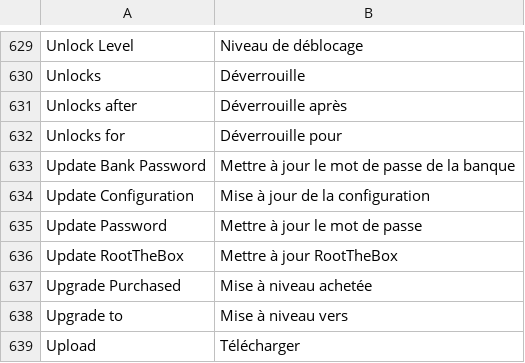
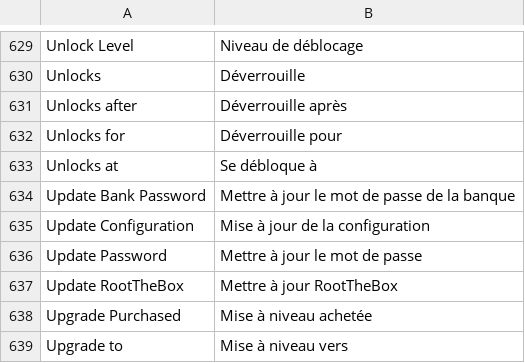
Before and after one commit to moloch--/RootTheBox, a CSV file: locale/fr.csv, drawn as a sheet; only a part is shown, gaps mark what is left out; the shorter side is filled out with more unchanged rows.

```diff
--- a/locale/fr.csv
+++ b/locale/fr.csv
@@ -632,2 +632,3 @@ Unlocks after,Déverrouille après
 Unlocks for,Déverrouille pour
+Unlocks at,Se débloque à
 Update Bank Password,Mettre à jour le mot de passe de la banque
```
Also changed, not shown: locale/bn.csv, locale/de.csv, 26 other files.
